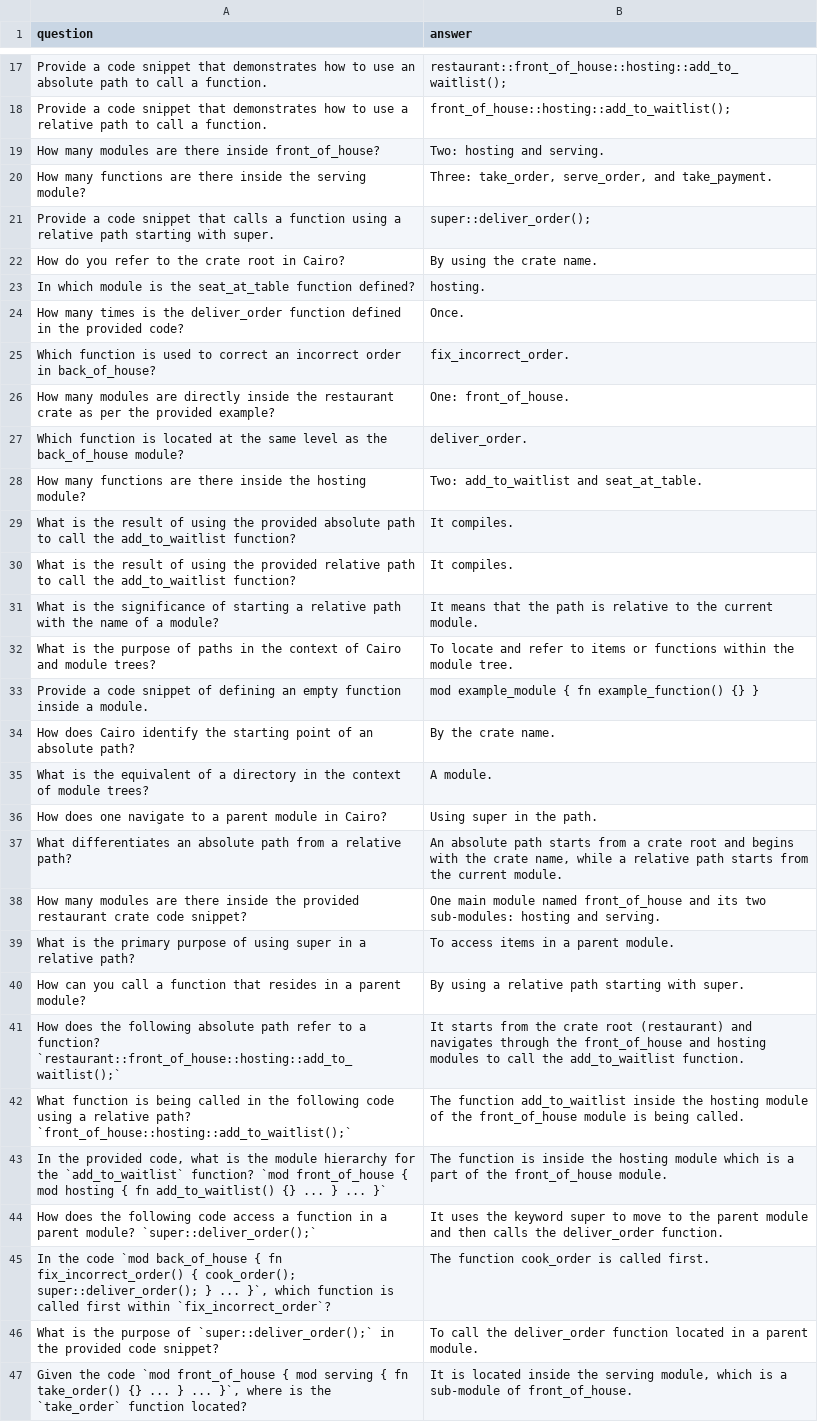
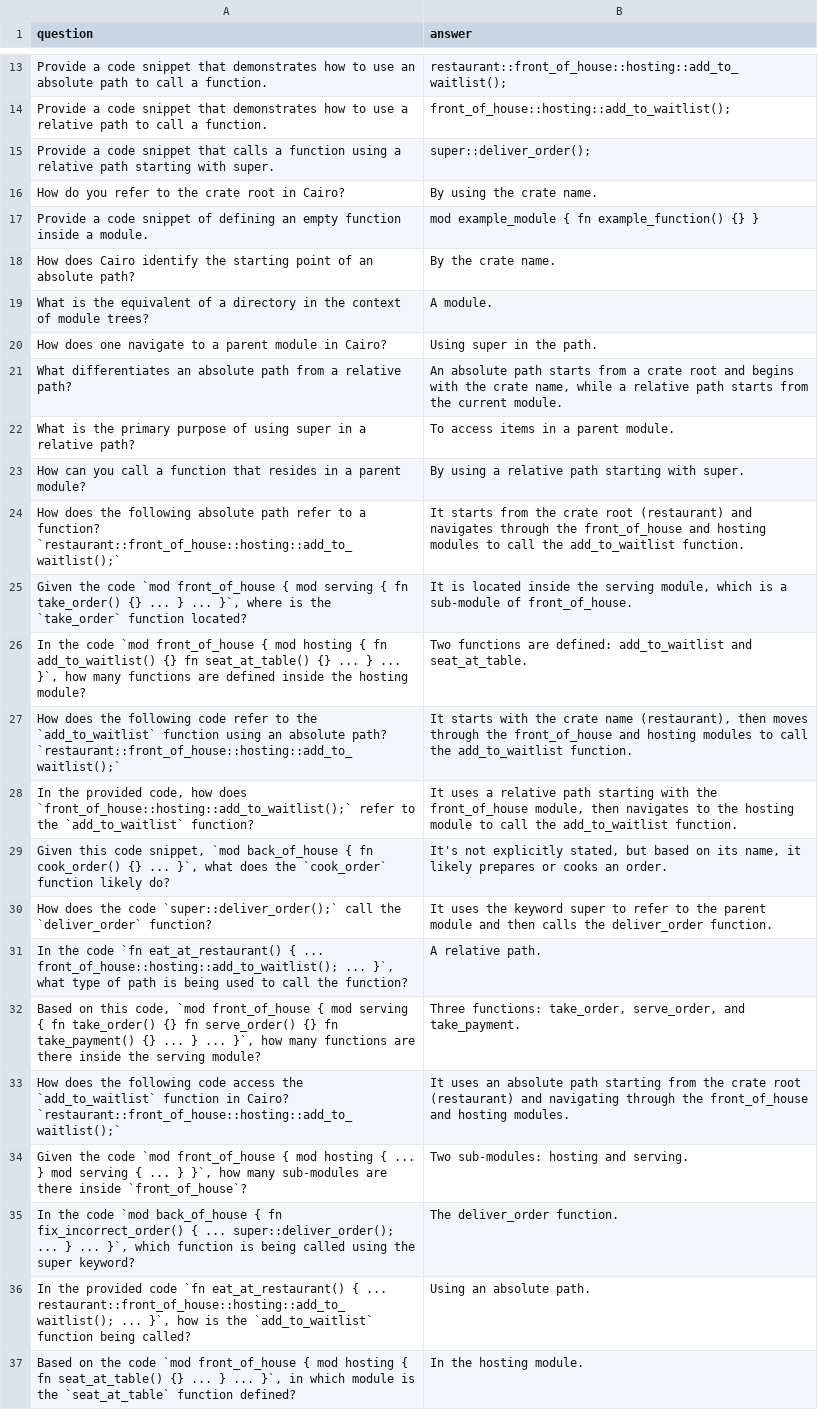
Before and after one commit to StarkWizard/cairo-llm, a CSV file: corpus_src/train/generated_path.csv, drawn as a sheet; only a part is shown, gaps mark what is left out; the shorter side is filled out with more unchanged rows; the diff covers the shown part only; the diff names each change by its address in the sheet, - before the commit and + after, or states it on an @@ line.

```diff
--- a/corpus_src/train/generated_path.csv
+++ b/corpus_src/train/generated_path.csv
-row 19: How many modules are there inside front_of_house? | Two: hosting and serving.
-row 20: How many functions are there inside the serving module? | Three: take_order, serve_order, and take_payment.
-row 23: In which module is the seat_at_table function defined? | hosting.
-row 24: How many times is the deliver_order function defined in the provided code? | Once.
-row 25: Which function is used to correct an incorrect order in back_of_house? | fix_incorrect_order.
-row 26: How many modules are directly inside the restaurant crate as per the provided example? | One: front_of_house.
-row 27: Which function is located at the same level as the back_of_house module? | deliver_order.
-row 28: How many functions are there inside the hosting module? | Two: add_to_waitlist and seat_at_table.
-row 29: What is the result of using the provided absolute path to call the add_to_waitlist function? | It compiles.
-row 30: What is the result of using the provided relative path to call the add_to_waitlist function? | It compiles.
-row 31: What is the significance of starting a relative path with the name of a module? | It means that the path is relative to the current module.
-row 32: What is the purpose of paths in the context of Cairo and module trees? | To locate and refer to items or functions within the module tree.
-row 38: How many modules are there inside the provided restaurant crate code snippet? | One main module named front_of_house and its two sub-modules: hosting and serving.
-row 42: What function is being called in the following code using a relative path? `front_of_house::hosting::add_to_waitlist();` | The function add_to_waitlist inside the hosting module of the front_of_house module is being called.
-row 43: In the provided code, what is the module hierarchy for the `add_to_waitlist` function? `mod front_of_house { mod hosting { fn add_to_waitlist() {} ... } ... }` | The function is inside the hosting module which is a part of the front_of_house module.
-row 44: How does the following code access a function in a parent module? `super::deliver_order();` | It uses the keyword super to move to the parent module and then calls the deliver_order function.
-row 45: In the code `mod back_of_house { fn fix_incorrect_order() { cook_order(); super::deliver_order(); } ... }`, which function is called first within `fix_incorrect_order`? | The function cook_order is called first.
-row 46: What is the purpose of `super::deliver_order();` in the provided code snippet? | To call the deliver_order function located in a parent module.
```
Also changed, not shown: 4 removed rows elsewhere in this file, corpus_src/train/generated_modules.csv, corpus_src/train/generated_overloading.csv, 20 other files.
